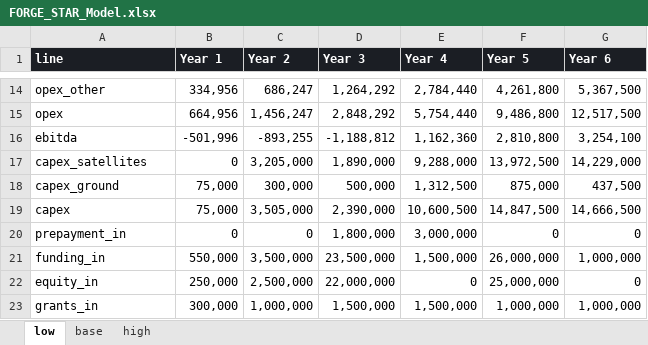
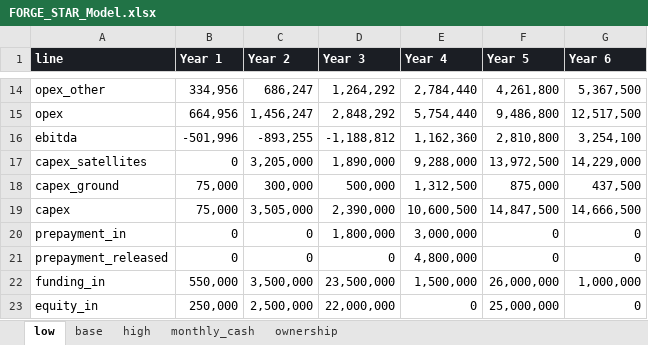
Before and after one commit to KHAYAAI/FORGE-STAR, an Excel workbook: model/results/FORGE_STAR_Model.xlsx, sheet low, drawn as a sheet; only a part is shown, gaps mark what is left out; the shorter side is filled out with more unchanged rows; values as stored, in another font and other column widths than the file's, no borders; the diff names each change by its address in the sheet, - before the commit and + after, or states it on an @@ line.

```diff
--- a/model/results/FORGE_STAR_Model.xlsx (sheet low)
+++ b/model/results/FORGE_STAR_Model.xlsx (sheet low)
+sheet tab: monthly_cash
+sheet tab: ownership
+row 21: prepayment_released | 0 | 0 | 0 | 4,800,000 | 0 | 0
```
Also changed, not shown: sheet base, sheet high, 41 other files.
